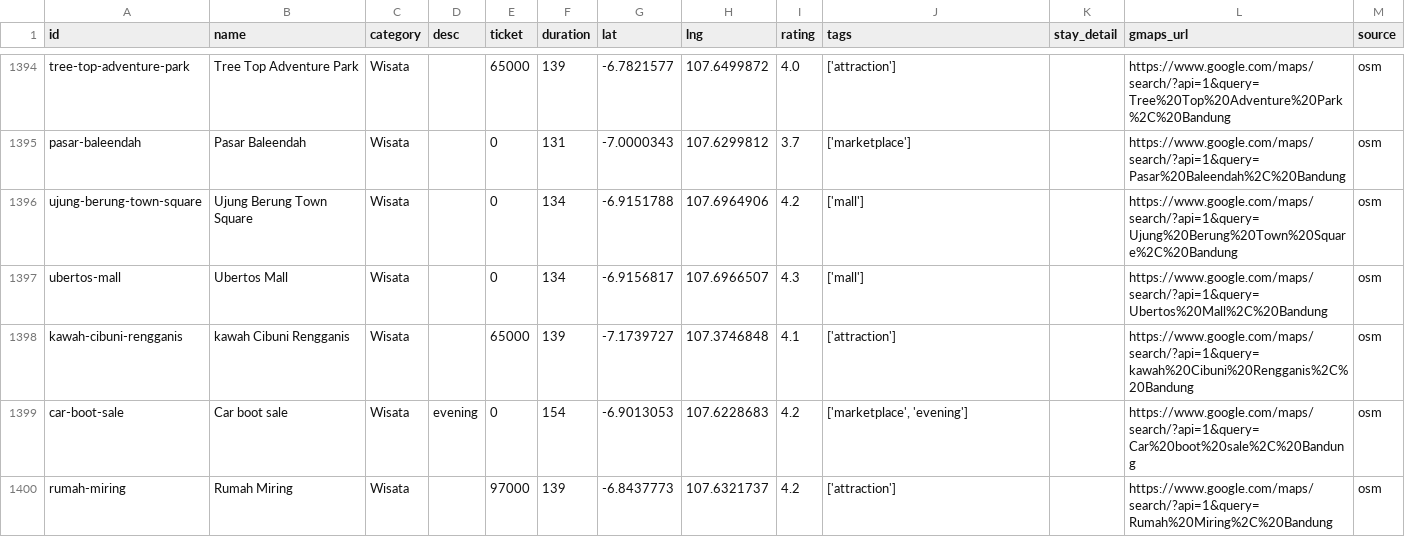
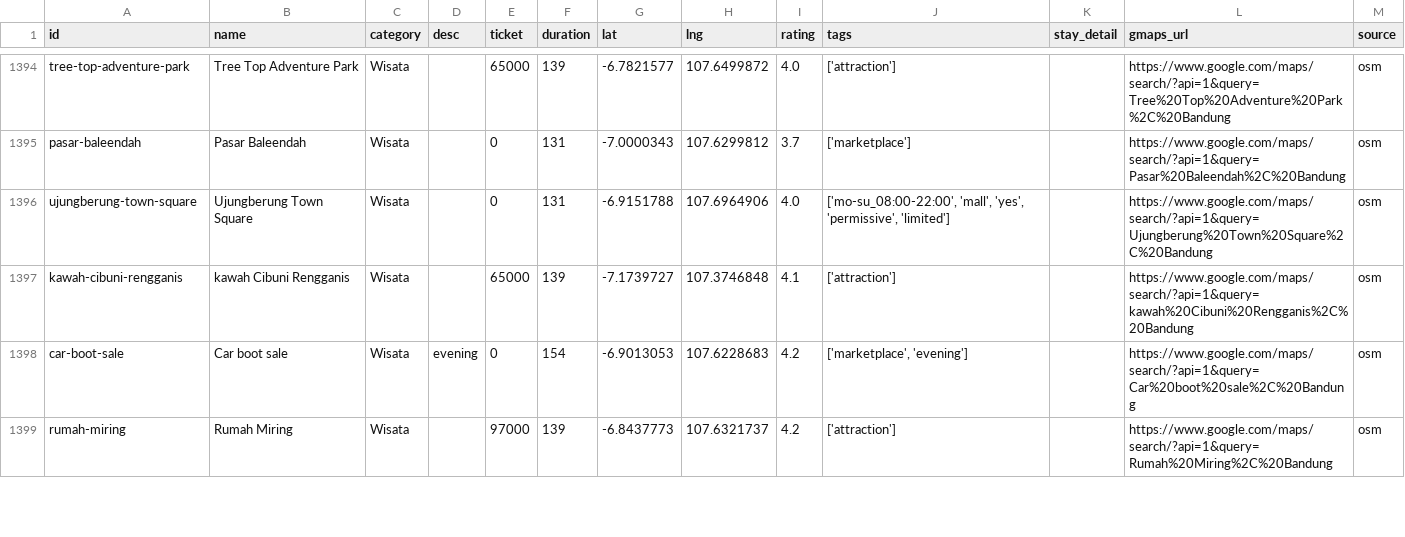
Before and after one commit to Fall-Llihc/GuideYou-AI, a CSV file: backend/data/destinations.csv, drawn as a sheet; only a part is shown, gaps mark what is left out.

Commit message:
chore: update model artifacts & destinations from updateVer training
Sync hasil training/compile terbaru dari branch updateVer
(HASIL_TERBARU/working/) ke layout deployable di main:

  data/last_updated.txt          : 2026-05-24 -> 2026-05-25
  backend/data/destinations.csv  : 1460 -> 1459 destinasi (re-scrape OSM)
  backend/models/cbf_model.pkl   : retrained content-based filter
  backend/models/rl_agent.pkl    : retrained Q-learning agent
  backend/models/scaler.pkl      : refit numeric scaler
  backend/models/label_encoders.pkl : refit category/tag encoders
  models/*.pkl                   : root mirror (legacy, kept in sync)
  docs/api/sample_response.json  : updated dengan output sample baru

Eval ringkas (eval_report.json):
  - 100 skenario, kategori coverage 97%, distance compliance 100%
  - budget compliance 83%, avg rating 4.32, avg variety 0.97
  - avg total_km 47.0, avg total_cost 185_640 IDR

Compatibility:
  - cbf_model.pkl pakai key 'similarity_matrix' + 'df_index';
    recommender.py sudah support format ini via fallback (lihat
    Recommender._extract_cbf), jadi tidak perlu code change.
  - destinations.csv schema unchanged (id, name, category, desc,
    ticket, duration, lat, lng, rating, tags, stay_detail, gmaps_url,
    source) — recommender required cols semua ada.
  - Kategori: Alam(722), Kuliner(645), Wisata(92) — semua dalam
    VALID_CATEGORIES backend/main.py.

Deployment:
  - Railway: tidak ada perubahan Procfile/railway.json/requirements.txt/
    runtime.txt — auto-redeploy akan load pkl baru on startup.
  - Vercel: frontend tidak berubah — tidak perlu redeploy.

```diff
--- a/backend/data/destinations.csv
+++ b/backend/data/destinations.csv
@@ -1395,4 +1395,3 @@ tree-top-adventure-park,Tree Top Adventure Park,Wisata,,65000,139,-6.7821577,107
 pasar-baleendah,Pasar Baleendah,Wisata,,0,131,-7.0000343,107.6299812,3.7,['marketplace'],,https://www.google.com/maps/search/?api=1&query=Pasar%20Baleendah%2C%20Bandung,osm
-ujung-berung-town-square,Ujung Berung Town Square,Wisata,,0,134,-6.9151788,107.6964906,4.2,['mall'],,https://www.google.com/maps/search/?api=1&query=Ujung%20Berung%20Town%20Square%2C%20Bandung,osm
-ubertos-mall,Ubertos Mall,Wisata,,0,134,-6.9156817,107.6966507,4.3,['mall'],,https://www.google.com/maps/search/?api=1&query=Ubertos%20Mall%2C%20Bandung,osm
+ujungberung-town-square,Ujungberung Town Square,Wisata,,0,131,-6.9151788,107.6964906,4.0,"['mo-su_08:00-22:00', 'mall', 'yes', 'permissive', 'limited']",,https://www.google.com/maps/search/?api=1&query=Ujungberung%20Town%20Square%2C%20Bandung,osm
 kawah-cibuni-rengganis,kawah Cibuni Rengganis,Wisata,,65000,139,-7.1739727,107.3746848,4.1,['attraction'],,https://www.google.com/maps/search/?api=1&query=kawah%20Cibuni%20Rengganis%2C%20Bandung,osm
```
Also changed, not shown: 10 other files.
